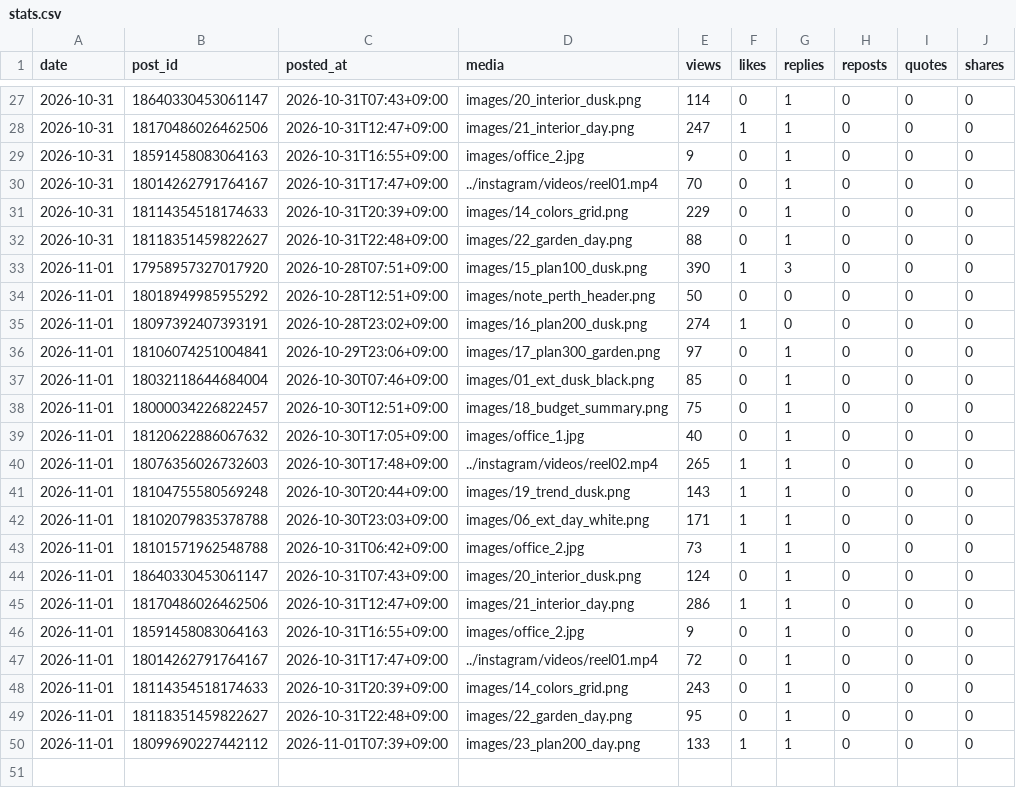
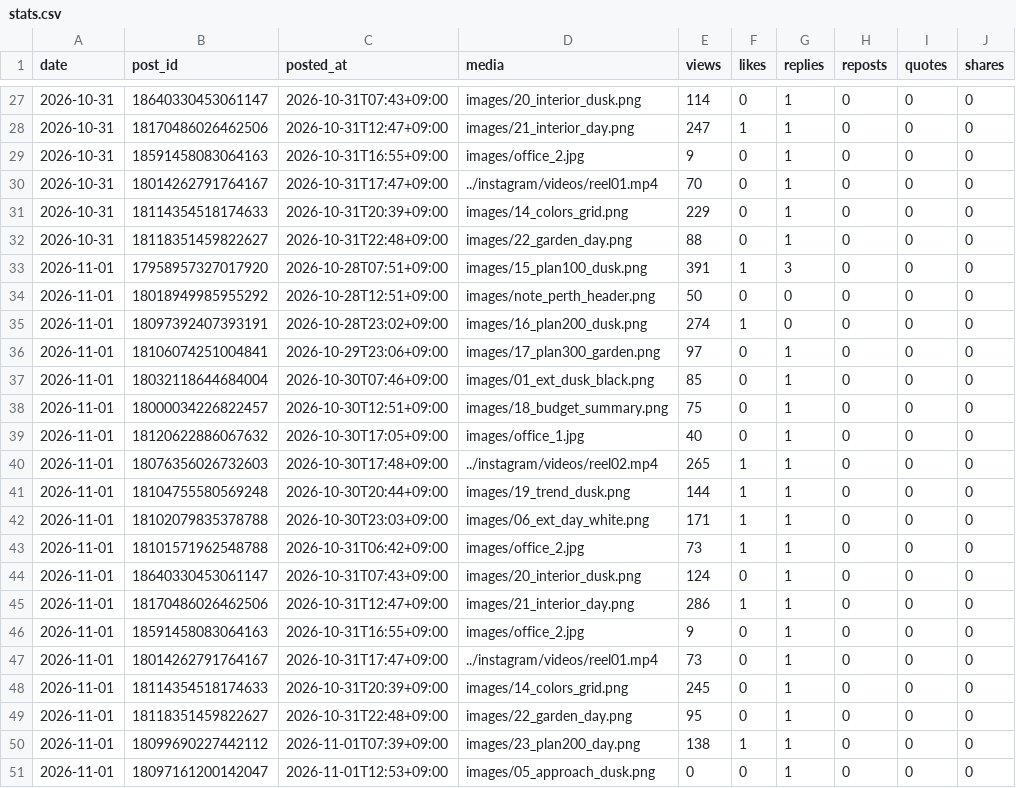
Before and after one commit to rikutonbo318-ctrl/TOWA, a CSV file: threads/stats.csv, drawn as a sheet; only a part is shown, gaps mark what is left out.

Commit message:
Threads: 投稿済みと数字を記録

```diff
--- a/threads/stats.csv
+++ b/threads/stats.csv
@@ -32,3 +32,3 @@ date,post_id,posted_at,media,views,likes,replies,reposts,quotes,shares
 2026-10-31,18118351459822627,2026-10-31T22:48+09:00,images/22_garden_day.png,88,0,1,0,0,0
-2026-11-01,17958957327017920,2026-10-28T07:51+09:00,images/15_plan100_dusk.png,390,1,3,0,0,0
+2026-11-01,17958957327017920,2026-10-28T07:51+09:00,images/15_plan100_dusk.png,391,1,3,0,0,0
 2026-11-01,18018949985955292,2026-10-28T12:51+09:00,images/note_perth_header.png,50,0,0,0,0,0
@@ -40,3 +40,3 @@ date,post_id,posted_at,media,views,likes,replies,reposts,quotes,shares
 2026-11-01,18076356026732603,2026-10-30T17:48+09:00,../instagram/videos/reel02.mp4,265,1,1,0,0,0
-2026-11-01,18104755580569248,2026-10-30T20:44+09:00,images/19_trend_dusk.png,143,1,1,0,0,0
+2026-11-01,18104755580569248,2026-10-30T20:44+09:00,images/19_trend_dusk.png,144,1,1,0,0,0
 2026-11-01,18102079835378788,2026-10-30T23:03+09:00,images/06_ext_day_white.png,171,1,1,0,0,0
@@ -46,5 +46,6 @@ date,post_id,posted_at,media,views,likes,replies,reposts,quotes,shares
 2026-11-01,18591458083064163,2026-10-31T16:55+09:00,images/office_2.jpg,9,0,1,0,0,0
-2026-11-01,18014262791764167,2026-10-31T17:47+09:00,../instagram/videos/reel01.mp4,72,0,1,0,0,0
-2026-11-01,18114354518174633,2026-10-31T20:39+09:00,images/14_colors_grid.png,243,0,1,0,0,0
+2026-11-01,18014262791764167,2026-10-31T17:47+09:00,../instagram/videos/reel01.mp4,73,0,1,0,0,0
+2026-11-01,18114354518174633,2026-10-31T20:39+09:00,images/14_colors_grid.png,245,0,1,0,0,0
 2026-11-01,18118351459822627,2026-10-31T22:48+09:00,images/22_garden_day.png,95,0,1,0,0,0
-2026-11-01,18099690227442112,2026-11-01T07:39+09:00,images/23_plan200_day.png,133,1,1,0,0,0
+2026-11-01,18099690227442112,2026-11-01T07:39+09:00,images/23_plan200_day.png,138,1,1,0,0,0
+2026-11-01,18097161200142047,2026-11-01T12:53+09:00,images/05_approach_dusk.png,0,0,1,0,0,0
```
Also changed, not shown: threads/queue.csv, 1 other file.
